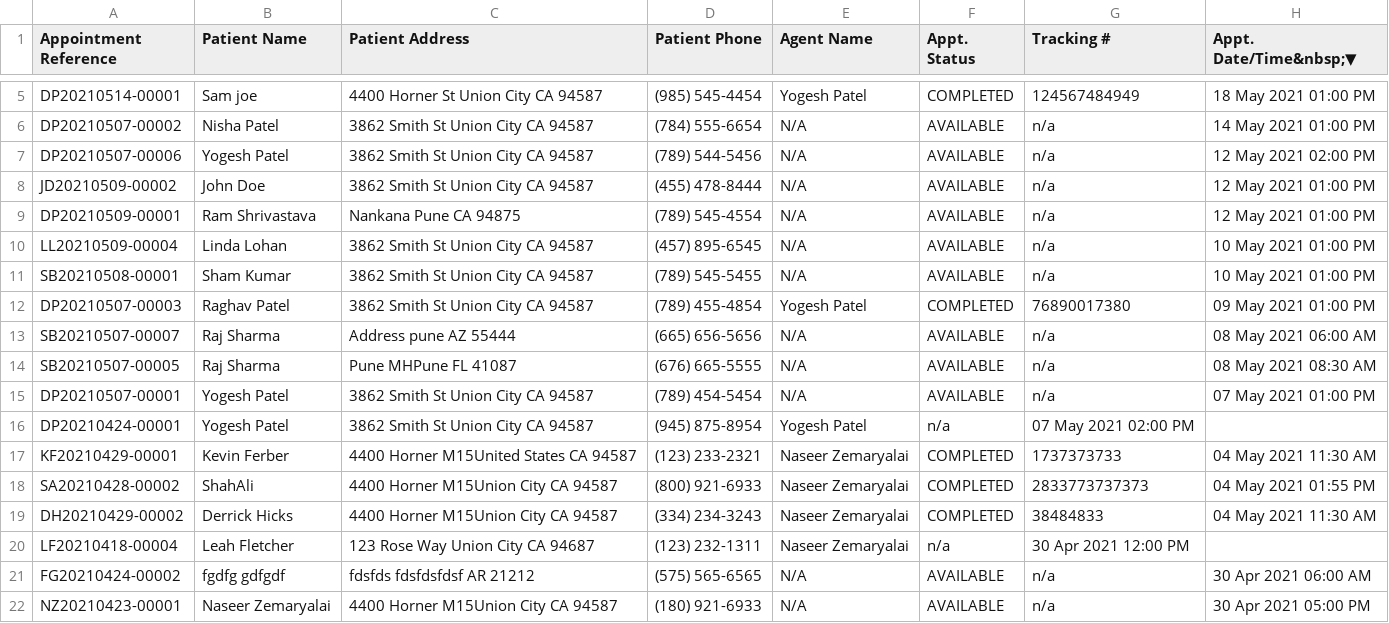
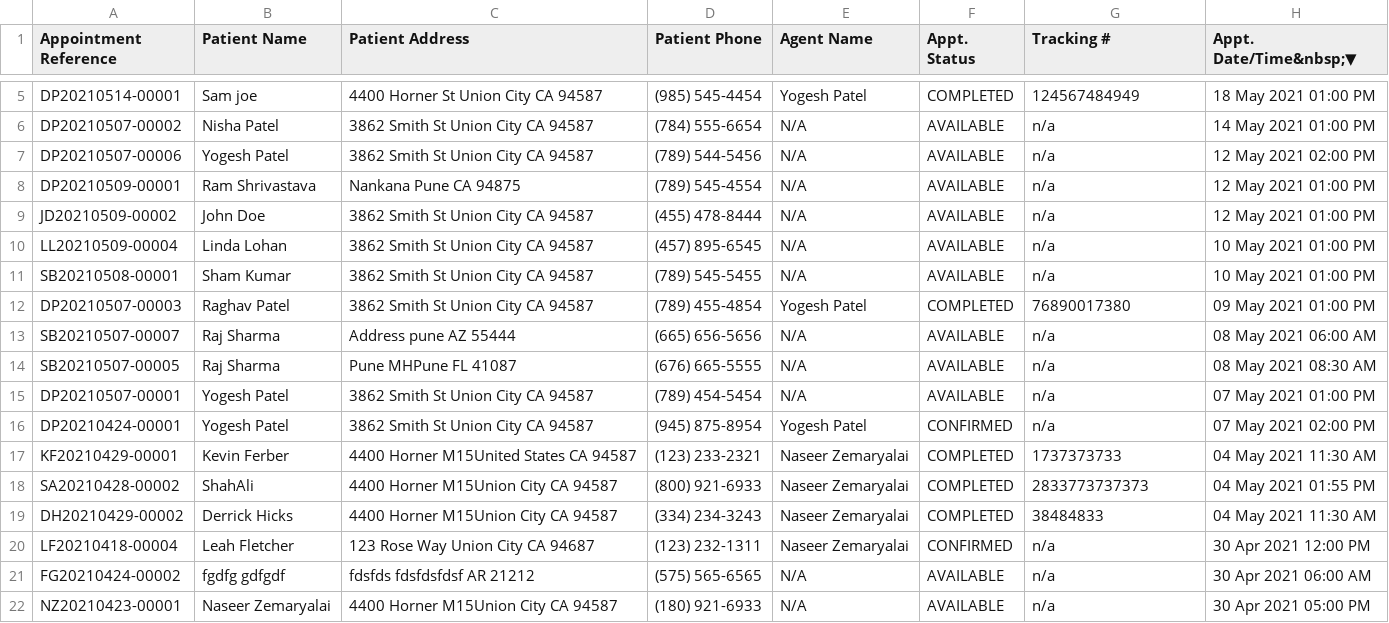
Before and after one commit to Abg4real/regex-assignment, a CSV file: output.csv, drawn as a sheet; only a part is shown, gaps mark what is left out.

```diff
--- a/output.csv
+++ b/output.csv
@@ -7,4 +7,4 @@ DP20210507-00002,Nisha Patel,3862 Smith St Union City CA 94587,(784) 555-6654,N/
 DP20210507-00006,Yogesh Patel,3862 Smith St Union City CA 94587,(789) 544-5456,N/A,AVAILABLE, n/a,12 May 2021 02:00 PM
+DP20210509-00001,Ram Shrivastava,Nankana Pune CA 94875,(789) 545-4554,N/A,AVAILABLE, n/a,12 May 2021 01:00 PM
 JD20210509-00002,John Doe,3862 Smith St Union City CA 94587,(455) 478-8444,N/A,AVAILABLE, n/a,12 May 2021 01:00 PM
-DP20210509-00001,Ram Shrivastava,Nankana Pune CA 94875,(789) 545-4554,N/A,AVAILABLE, n/a,12 May 2021 01:00 PM
 LL20210509-00004,Linda Lohan,3862 Smith St Union City CA 94587,(457) 895-6545,N/A,AVAILABLE, n/a,10 May 2021 01:00 PM
@@ -15,3 +15,3 @@ SB20210507-00005,Raj Sharma,Pune MHPune FL 41087,(676) 665-5555,N/A,AVAILABLE, n
 DP20210507-00001,Yogesh Patel,3862 Smith St Union City CA 94587,(789) 454-5454,N/A,AVAILABLE, n/a,07 May 2021 01:00 PM
-DP20210424-00001,Yogesh Patel,3862 Smith St Union City CA 94587,(945) 875-8954,Yogesh Patel, n/a,07 May 2021 02:00 PM
+DP20210424-00001,Yogesh Patel,3862 Smith St Union City CA 94587,(945) 875-8954,Yogesh Patel,CONFIRMED, n/a,07 May 2021 02:00 PM
 KF20210429-00001,Kevin Ferber,4400 Horner M15United States CA 94587,(123) 233-2321,Naseer Zemaryalai,COMPLETED, 1737373733,04 May 2021 11:30 AM
@@ -19,3 +19,3 @@ SA20210428-00002,ShahAli,4400 Horner M15Union City CA 94587,(800) 921-6933,Nasee
 DH20210429-00002,Derrick Hicks,4400 Horner M15Union City CA 94587,(334) 234-3243,Naseer Zemaryalai,COMPLETED, 38484833,04 May 2021 11:30 AM
-LF20210418-00004,Leah Fletcher,123 Rose Way Union City CA 94687,(123) 232-1311,Naseer Zemaryalai, n/a,30 Apr 2021 12:00 PM
+LF20210418-00004,Leah Fletcher,123 Rose Way Union City CA 94687,(123) 232-1311,Naseer Zemaryalai,CONFIRMED, n/a,30 Apr 2021 12:00 PM
 FG20210424-00002,fgdfg gdfgdf,fdsfds fdsfdsfdsf AR 21212,(575) 565-6565,N/A,AVAILABLE, n/a,30 Apr 2021 06:00 AM
```
Also changed, not shown: 1 other file.
